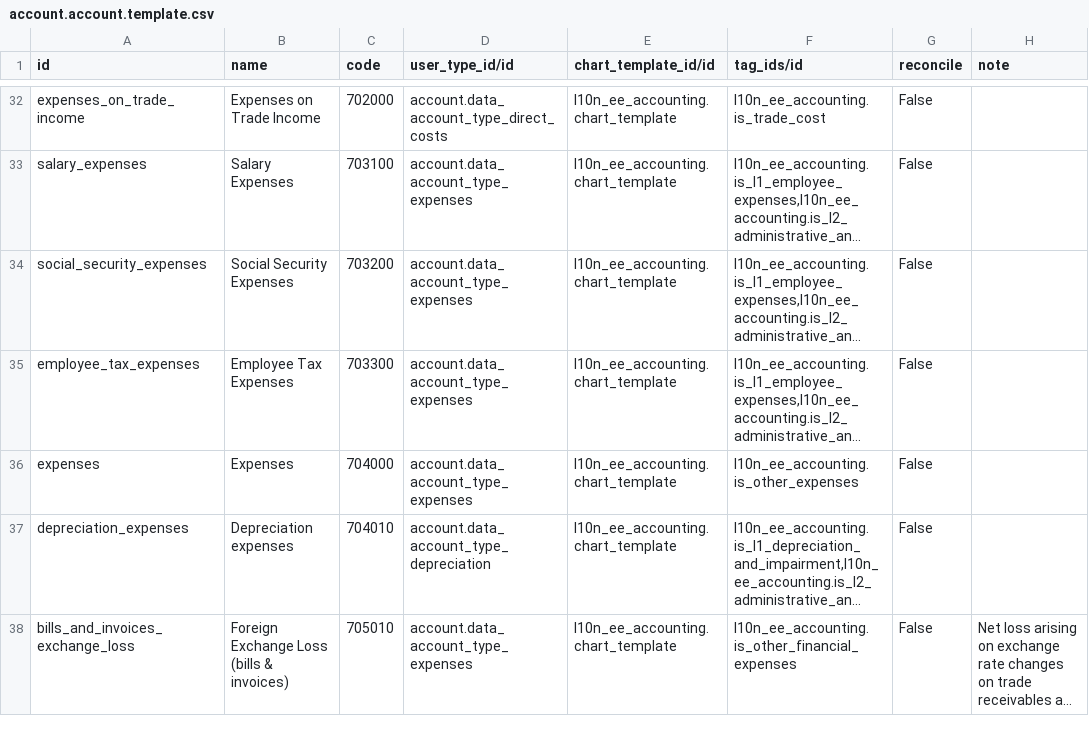
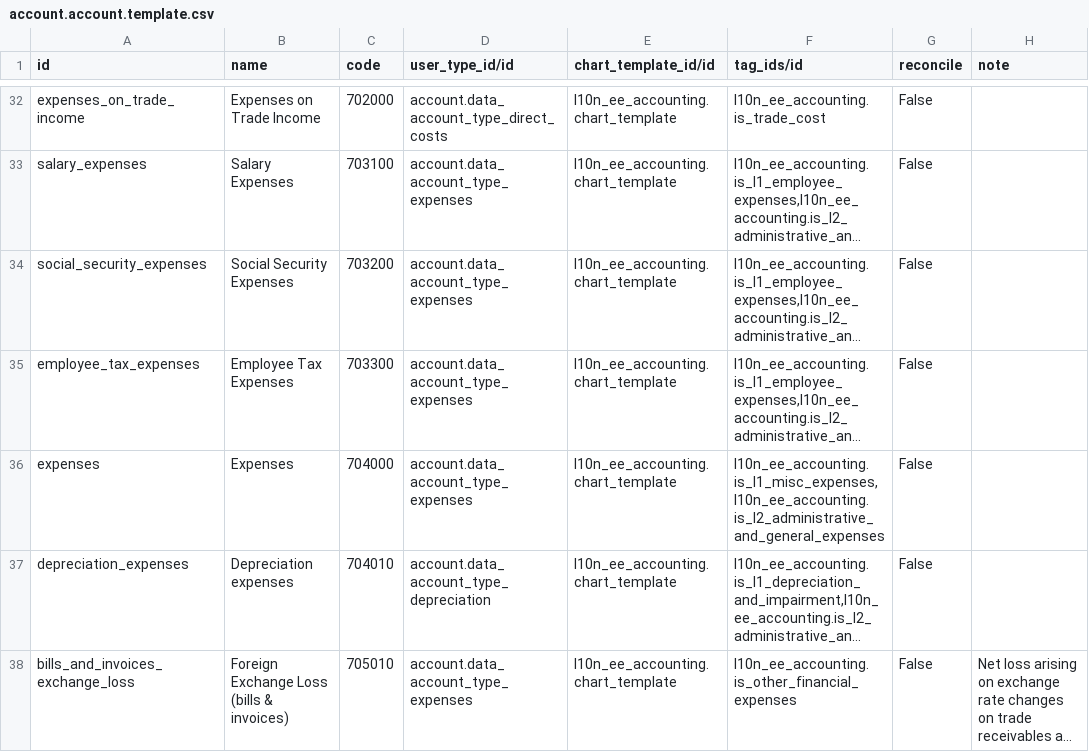
Before and after one commit to OCA/l10n-estonia, a CSV file: l10n_ee_accounting/data/account.account.template.csv, drawn as a sheet; only a part is shown, gaps mark what is left out; long unchanged cells end in …; the diff names each change by its address in the sheet, - before the commit and + after, or states it on an @@ line.

Commit message:
[IMP] l10n_ee_*: miscellaneous operating expenses

```diff
--- a/l10n_ee_accounting/data/account.account.template.csv
+++ b/l10n_ee_accounting/data/account.account.template.csv
-F36 (tag_ids/id): l10n_ee_accounting.is_other_expenses
+F36 (tag_ids/id): l10n_ee_accounting.is_l1_misc_expenses,l10n_ee_accounting.is_l2_administrative_and_general_expenses
```
Also changed, not shown: 2 other files.
